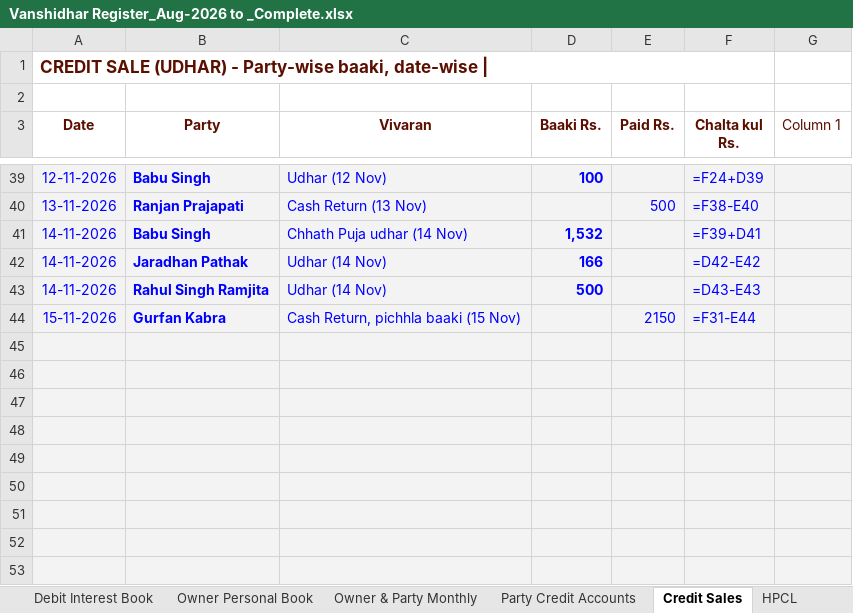
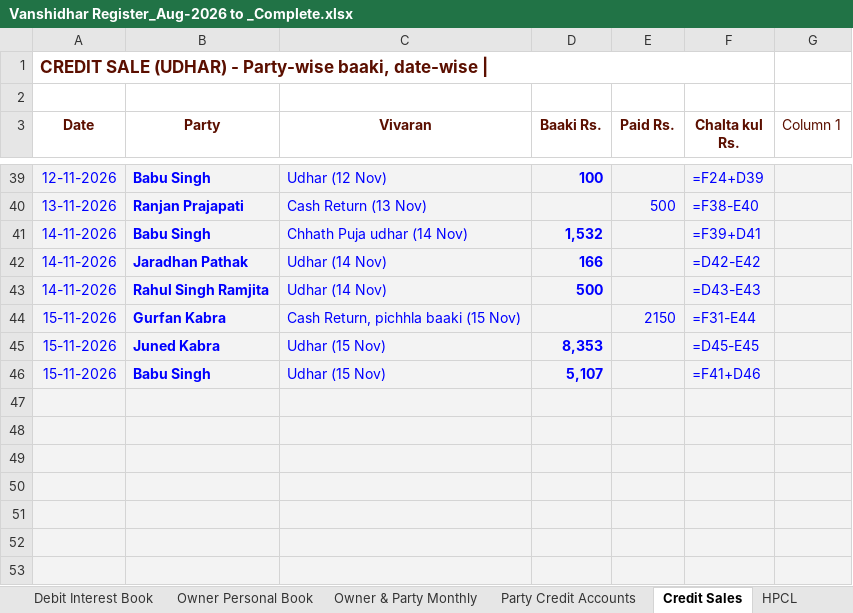
Before and after one commit to vanshidharpetroleum-hue/VANSHIDHAR-PETROLEUM-HPCL-PORTAL-01, an Excel workbook: Vanshidhar Register_Aug-2026 to _Complete.xlsx, sheet Credit Sales, drawn as a sheet; only a part is shown, gaps mark what is left out; values as stored, in another font and other column widths than the file's, no borders; formulas without a stored value are shown as written; charts and pictures and table styles not drawn; the diff names each change by its address in the sheet, - before the commit and + after, or states it on an @@ line.

```diff
--- a/Vanshidhar Register_Aug-2026 to _Complete.xlsx (sheet Credit Sales)
+++ b/Vanshidhar Register_Aug-2026 to _Complete.xlsx (sheet Credit Sales)
-row 45: (empty)
+row 45: 15-11-2026 | Juned Kabra | Udhar (15 Nov) | 8,353 |  | =D45-E45
-row 46: (empty)
+row 46: 15-11-2026 | Babu Singh | Udhar (15 Nov) | 5,107 |  | =F41+D46
```
Also changed, not shown: sheet Nozzle Sales Logs, sheet Daily Report, sheet SBI CC Bank Ledger, sheet Fuel Stock Ledger, 9 other files.
